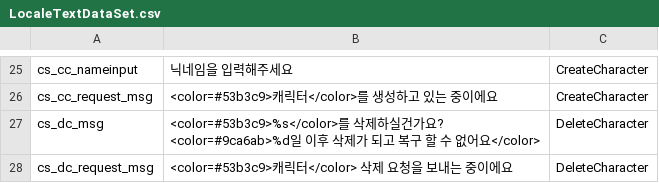
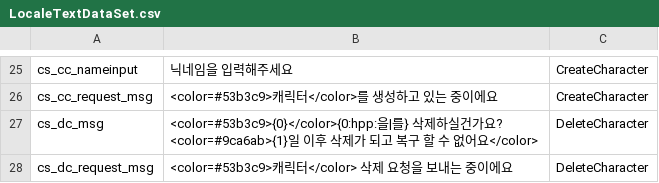
Before and after one commit to dek0058/MScannot206, a CSV file: RootDesk/MyDesk/Locale/LocaleTextDataSet.csv, drawn as a sheet; only a part is shown, gaps mark what is left out.

```diff
--- a/RootDesk/MyDesk/Locale/LocaleTextDataSet.csv
+++ b/RootDesk/MyDesk/Locale/LocaleTextDataSet.csv
@@ -27,4 +27,4 @@ cs_cc_nameinput,닉네임을 입력해주세요,CreateCharacter
 cs_cc_request_msg,<color=#53b3c9>캐릭터</color>를 생성하고 있는 중이에요,CreateCharacter
-cs_dc_msg,"<color=#53b3c9>%s</color>를 삭제하실건가요?
-<color=#9ca6ab>%d일 이후 삭제가 되고 복구 할 수 없어요</color>",DeleteCharacter
+cs_dc_msg,"<color=#53b3c9>{0}</color>{0:hpp:을|를} 삭제하실건가요?
+<color=#9ca6ab>{1}일 이후 삭제가 되고 복구 할 수 없어요</color>",DeleteCharacter
 cs_dc_request_msg,<color=#53b3c9>캐릭터</color> 삭제 요청을 보내는 중이에요,DeleteCharacter
```
Also changed, not shown: 15 other files.
